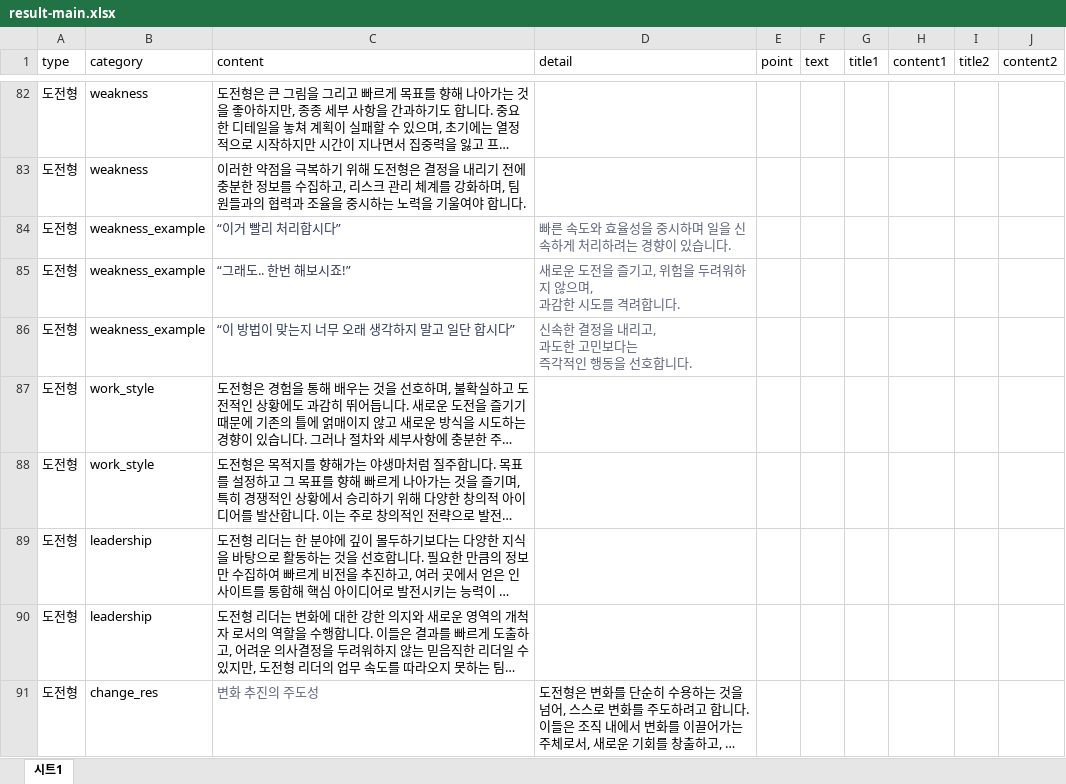
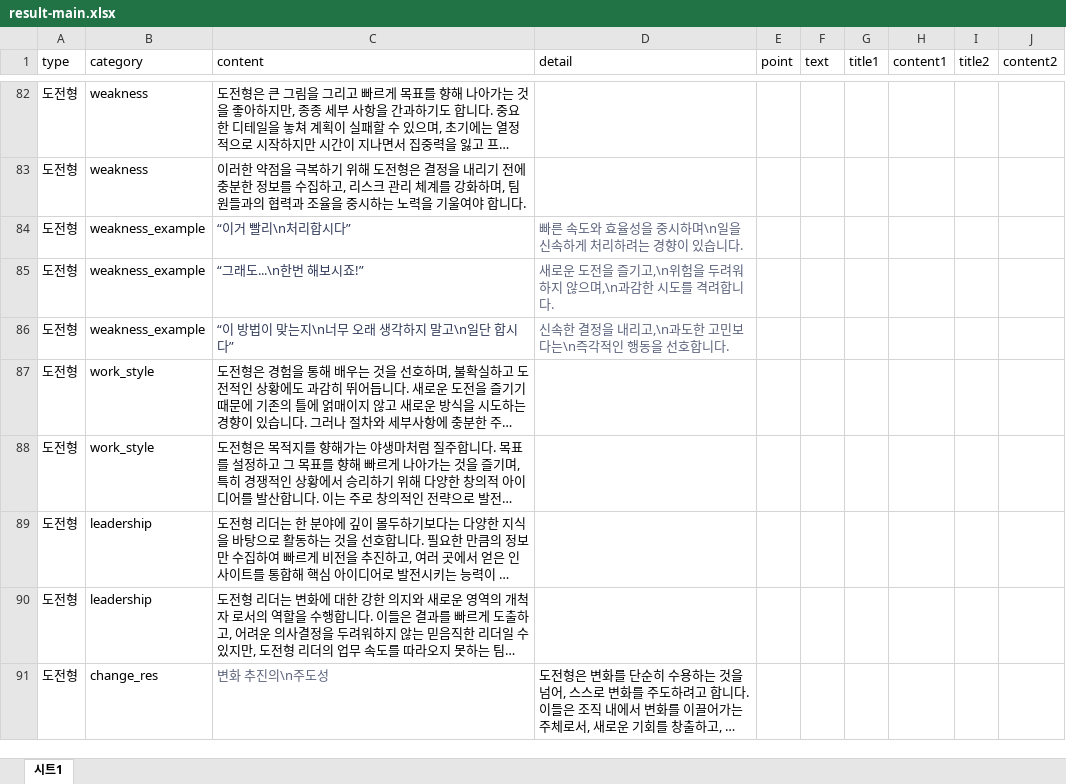
Before and after one commit to seorinn/SEAL-project, an Excel workbook: public/result-main.xlsx, sheet 시트1, drawn as a sheet; only a part is shown, gaps mark what is left out; long unchanged cells end in …; values as stored, in another font and other column widths than the file's, no borders; ↵ is a line break in a cell; the diff covers the shown part only; the diff names each change by its address in the sheet, - before the commit and + after, or states it on an @@ line.

```diff
--- a/public/result-main.xlsx (sheet 시트1)
+++ b/public/result-main.xlsx (sheet 시트1)
-C84 (content): “이거 빨리 처리합시다”
+C84 (content): “이거 빨리\n처리합시다”
-D84 (detail): 빠른 속도와 효율성을 중시하며 일을 신속하게 처리하려는 경향이 있습니다.
+D84 (detail): 빠른 속도와 효율성을 중시하며\n일을 신속하게 처리하려는 경향이 있습니다.
-C85 (content): “그래도.. 한번 해보시죠!”
+C85 (content): “그래도...\n한번 해보시죠!”
-D85 (detail): 새로운 도전을 즐기고, 위험을 두려워하지 않으며, ↵ 과감한 시도를 격려합니다.
+D85 (detail): 새로운 도전을 즐기고,\n위험을 두려워하지 않으며,\n과감한 시도를 격려합니다.
-C86 (content): “이 방법이 맞는지 너무 오래 생각하지 말고 일단 합시다”
+C86 (content): “이 방법이 맞는지\n너무 오래 생각하지 말고\n일단 합시다”
-D86 (detail): 신속한 결정을 내리고, ↵ 과도한 고민보다는 ↵ 즉각적인 행동을 선호합니다.
+D86 (detail): 신속한 결정을 내리고,\n과도한 고민보다는\n즉각적인 행동을 선호합니다.
-C91 (content): 변화 추진의 주도성
+C91 (content): 변화 추진의\n주도성
```
Also changed, not shown: 47 edited cells elsewhere in this sheet, public/result-sub.xlsx, 9 other files.
